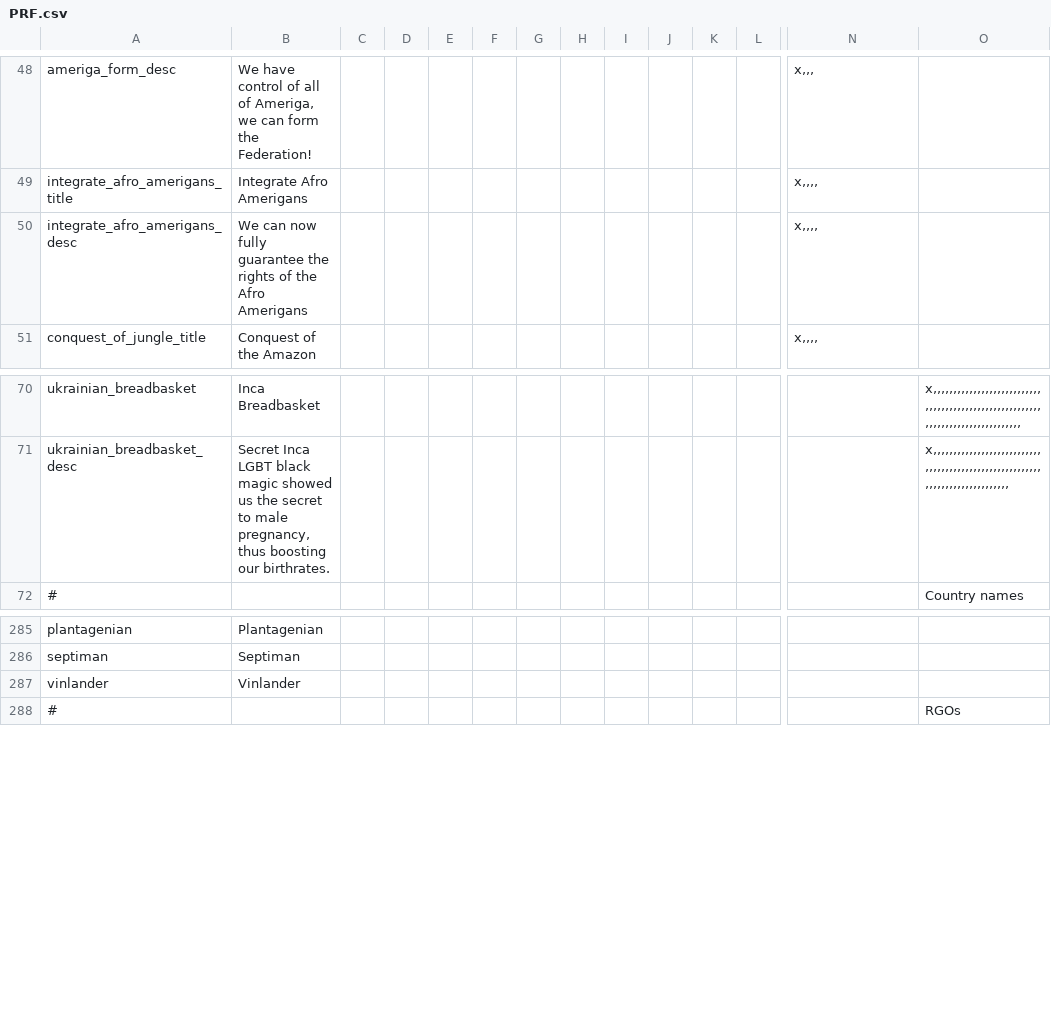
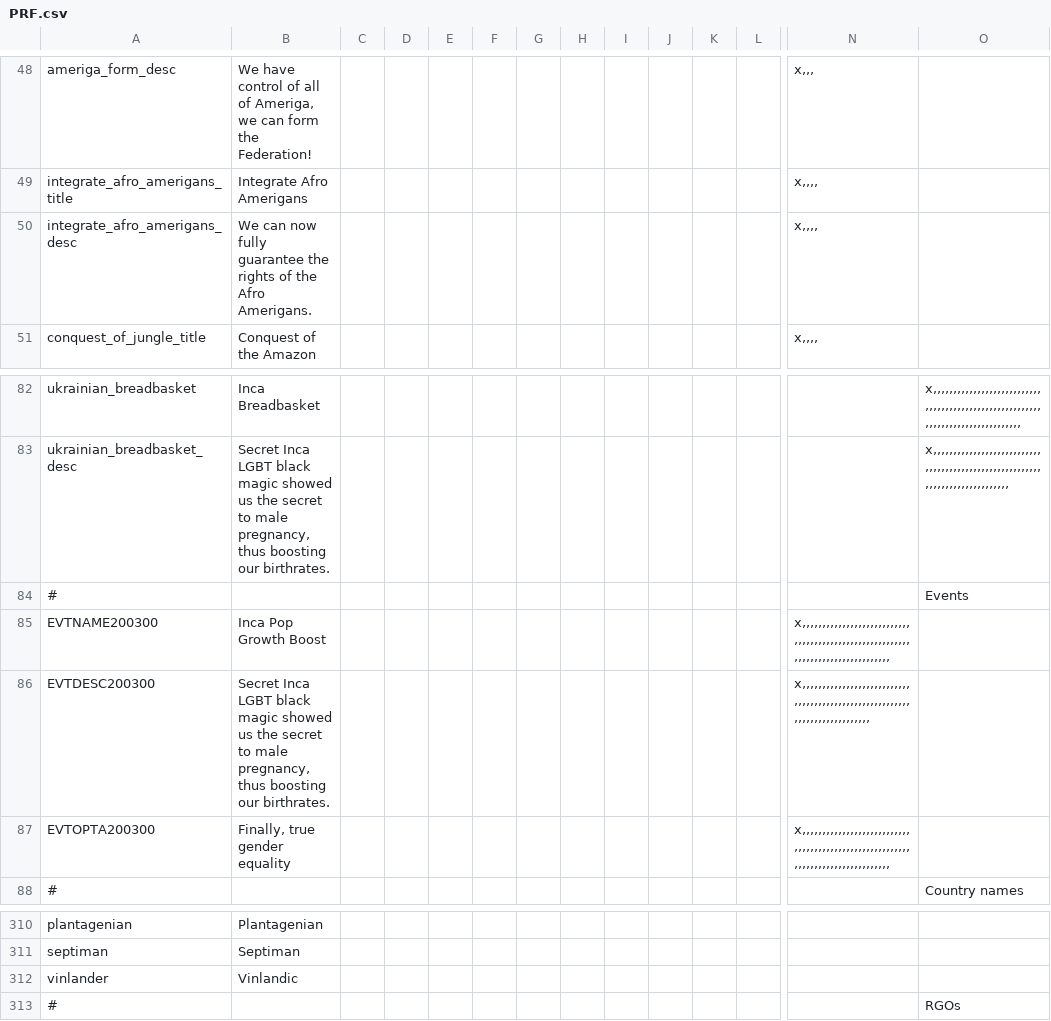
Before and after one commit to Proffan25/DoD-PRF, a CSV file: localisation/PRF.csv, drawn as a sheet; only a part is shown, gaps mark what is left out; addresses are those after the commit; rows hold the shown columns only; the diff covers the shown part only; the diff names each change by its address in the sheet, - before the commit and + after, or states it on an @@ line.

```diff
--- a/localisation/PRF.csv
+++ b/localisation/PRF.csv
-B50: …the Afro Amerigans
+B50: …the Afro Amerigans.
+row 84: # |  |  |  |  |  |  |  |  |  |  |  |  | Events
+row 85: EVTNAME200300 | Inca Pop Growth Boost |  |  |  |  |  |  |  |  |  |  | x,,,,,,,,,,,,,,,,,,,,,,,,,,,,,,,,,,,,,,,,,,,,,,,,,,,,,,,,,,,,,,,,,,,,,,,,,,,,,,,,
+row 86: EVTDESC200300 | Secret Inca LGBT black magic showed us the secret to male pregnancy, thus boosting our birthrates. |  |  |  |  |  |  |  |  |  |  | x,,,,,,,,,,,,,,,,,,,,,,,,,,,,,,,,,,,,,,,,,,,,,,,,,,,,,,,,,,,,,,,,,,,,,,,,,,,
+row 87: EVTOPTA200300 | Finally, true gender equality |  |  |  |  |  |  |  |  |  |  | x,,,,,,,,,,,,,,,,,,,,,,,,,,,,,,,,,,,,,,,,,,,,,,,,,,,,,,,,,,,,,,,,,,,,,,,,,,,,,,,,
-B312: Vinlander
+B312: Vinlandic
```
Also changed, not shown: 21 added rows and 1 edited cell elsewhere in this file, localisation/00_HPM_countries.csv, localisation/00_UncivReforms.csv, 13 other files.
